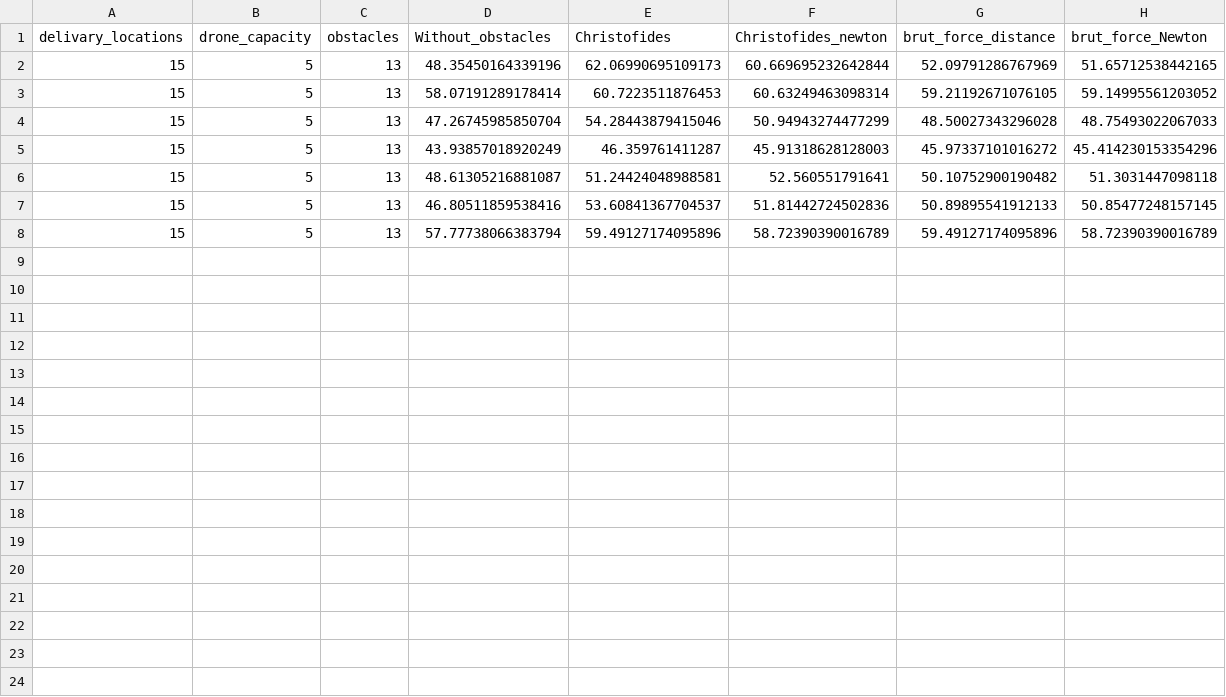
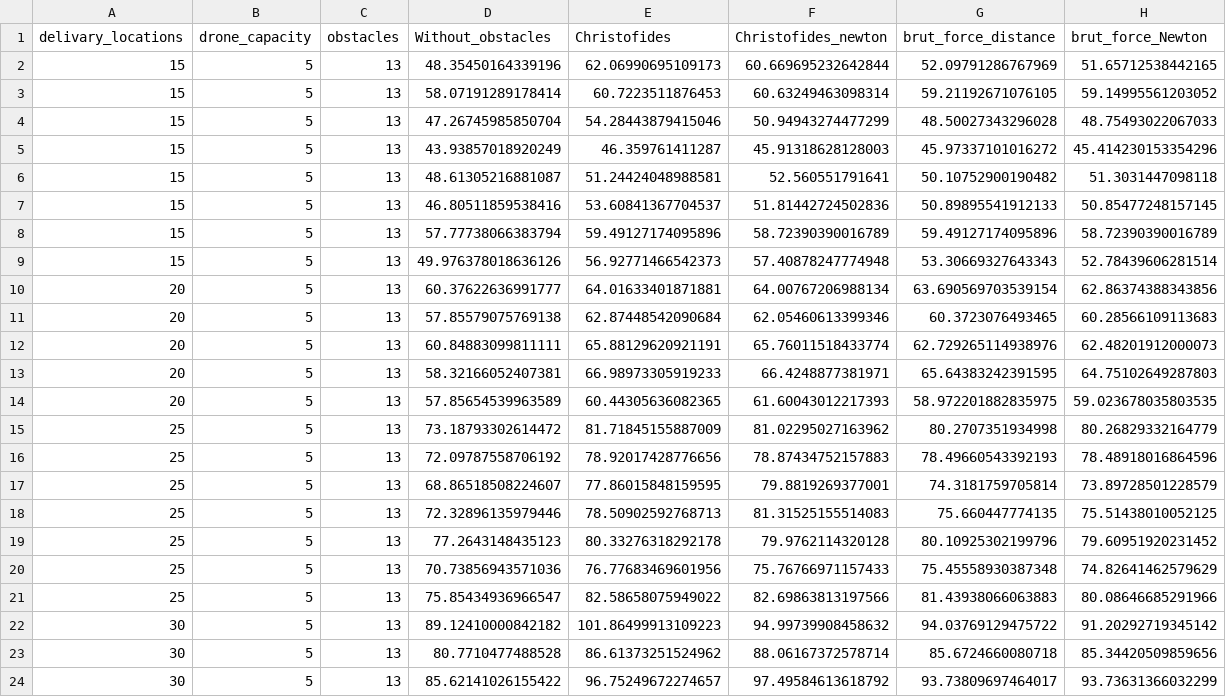
Before and after one commit to Grey-Hat-07/drone_obstacle, a CSV file: New_drone_performance.csv, drawn as a sheet; the diff names each change by its address in the sheet, - before the commit and + after, or states it on an @@ line.

```diff
--- a/New_drone_performance.csv
+++ b/New_drone_performance.csv
+row 9: 15 | 5 | 13 | 49.976378018636126 | 56.92771466542373 | 57.40878247774948 | 53.30669327643343 | 52.78439606281514
+row 10: 20 | 5 | 13 | 60.37622636991777 | 64.01633401871881 | 64.00767206988134 | 63.690569703539154 | 62.86374388343856
+row 11: 20 | 5 | 13 | 57.85579075769138 | 62.87448542090684 | 62.05460613399346 | 60.3723076493465 | 60.28566109113683
+row 12: 20 | 5 | 13 | 60.84883099811111 | 65.88129620921191 | 65.76011518433774 | 62.729265114938976 | 62.48201912000073
+row 13: 20 | 5 | 13 | 58.32166052407381 | 66.98973305919233 | 66.4248877381971 | 65.64383242391595 | 64.75102649287803
+row 14: 20 | 5 | 13 | 57.85654539963589 | 60.44305636082365 | 61.60043012217393 | 58.972201882835975 | 59.023678035803535
+row 15: 25 | 5 | 13 | 73.18793302614472 | 81.71845155887009 | 81.02295027163962 | 80.2707351934998 | 80.26829332164779
+row 16: 25 | 5 | 13 | 72.09787558706192 | 78.92017428776656 | 78.87434752157883 | 78.49660543392193 | 78.48918016864596
+row 17: 25 | 5 | 13 | 68.86518508224607 | 77.86015848159595 | 79.8819269377001 | 74.3181759705814 | 73.89728501228579
+row 18: 25 | 5 | 13 | 72.32896135979446 | 78.50902592768713 | 81.31525155514083 | 75.660447774135 | 75.51438010052125
+row 19: 25 | 5 | 13 | 77.2643148435123 | 80.33276318292178 | 79.9762114320128 | 80.10925302199796 | 79.60951920231452
+row 20: 25 | 5 | 13 | 70.73856943571036 | 76.77683469601956 | 75.76766971157433 | 75.45558930387348 | 74.82641462579629
+row 21: 25 | 5 | 13 | 75.85434936966547 | 82.58658075949022 | 82.69863813197566 | 81.43938066063883 | 80.08646685291966
+row 22: 30 | 5 | 13 | 89.12410000842182 | 101.86499913109223 | 94.99739908458632 | 94.03769129475722 | 91.20292719345142
+row 23: 30 | 5 | 13 | 80.7710477488528 | 86.61373251524962 | 88.06167372578714 | 85.6724660080718 | 85.34420509859656
+row 24: 30 | 5 | 13 | 85.62141026155422 | 96.75249672274657 | 97.49584613618792 | 93.73809697464017 | 93.73631366032299
```
Also changed, not shown: 2 other files.
